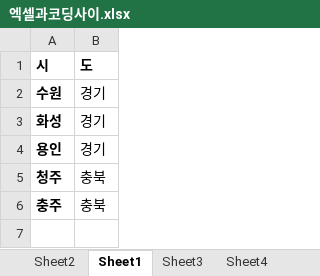
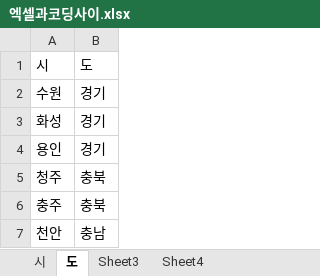
Before and after one commit to sylee04/excel_python, an Excel workbook: 엑셀과코딩사이.xlsx, sheet 도, drawn as a sheet; values as stored, in another font and other column widths than the file's, no borders; the diff names each change by its address in the sheet, - before the commit and + after, or states it on an @@ line.

```diff
--- a/엑셀과코딩사이.xlsx (sheet 도)
+++ b/엑셀과코딩사이.xlsx (sheet 도)
-sheet tab: Sheet2
+sheet tab: 시
-sheet tab: Sheet1
+sheet tab: 도
-A1:B1 bold: on
+A1:B1 bold: off
-A2:A6 bold: on
+A2:A6 bold: off
+row 7: 천안 | 충남
```
Also changed, not shown: sheet 시, sheet Sheet4, sheet Sheet3, 1 other file.
